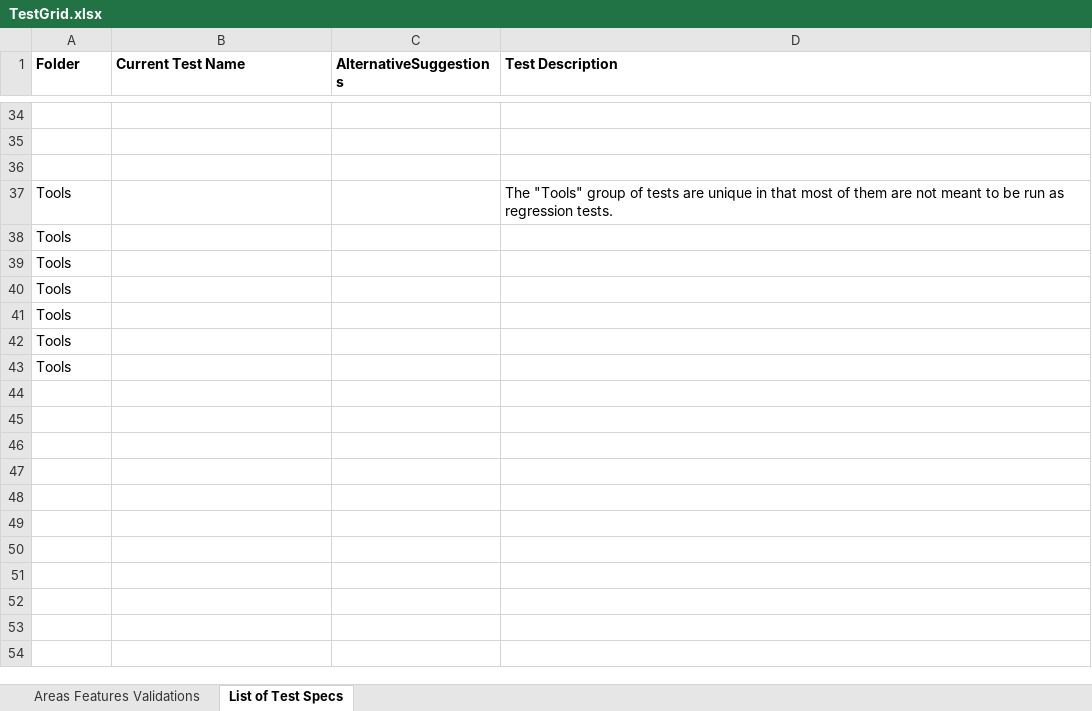
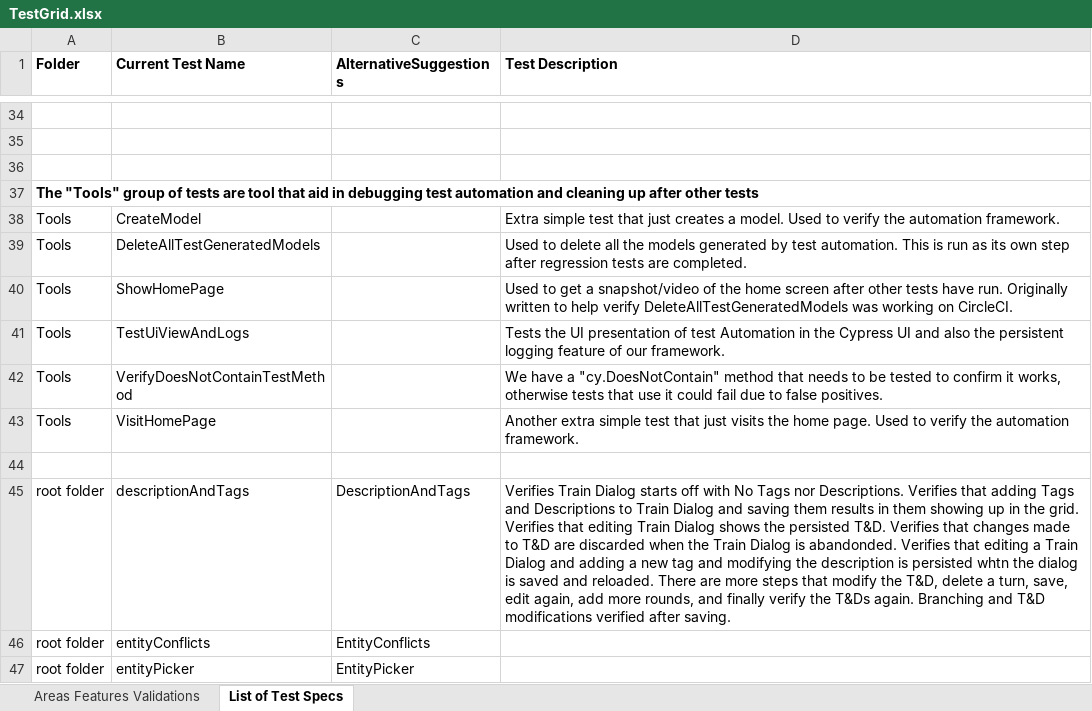
Before and after one commit to microsoft/ConversationLearner-UI, an Excel workbook: cypress/TestGrid.xlsx, sheet List of Test Specs, drawn as a sheet; only a part is shown, gaps mark what is left out; values as stored, in another font and other column widths than the file's, no borders; addresses are those after the commit; the diff names each change by its address in the sheet, - before the commit and + after, or states it on an @@ line.

Commit message:
fix: backup

```diff
--- a/cypress/TestGrid.xlsx (sheet List of Test Specs)
+++ b/cypress/TestGrid.xlsx (sheet List of Test Specs)
+row 37: The "Tools" group of tests are tool that aid in debugging test automation and cleaning up after other tests
-B38 (Current Test Name): (empty)
+B38 (Current Test Name): CreateModel
-D38 (Test Description): The "Tools" group of tests are unique in that most of them are not meant to be run as regression tests.
+D38 (Test Description): Extra simple test that just creates a model. Used to verify the automation framework.
-B39 (Current Test Name): (empty)
+B39 (Current Test Name): DeleteAllTestGeneratedModels
-D39 (Test Description): (empty)
+D39 (Test Description): Used to delete all the models generated by test automation. This is run as its own step after regression tests are completed.
-B40 (Current Test Name): (empty)
+B40 (Current Test Name): ShowHomePage
-D40 (Test Description): (empty)
+D40 (Test Description): Used to get a snapshot/video of the home screen after other tests have run. Originally written to help verify DeleteAllTestGeneratedModels was working on CircleCI.
-B41 (Current Test Name): (empty)
+B41 (Current Test Name): TestUiViewAndLogs
-D41 (Test Description): (empty)
+D41 (Test Description): Tests the UI presentation of test Automation in the Cypress UI and also the persistent logging feature of our framework.
-B42 (Current Test Name): (empty)
+B42 (Current Test Name): VerifyDoesNotContainTestMethod
-D42 (Test Description): (empty)
+D42 (Test Description): We have a "cy.DoesNotContain" method that needs to be tested to confirm it works, otherwise tests that use it could fail due to false positives.
-B43 (Current Test Name): (empty)
+B43 (Current Test Name): VisitHomePage
-D43 (Test Description): (empty)
+D43 (Test Description): Another extra simple test that just visits the home page. Used to verify the automation framework.
-A44 (Folder): Tools
+A44 (Folder): (empty)
+row 45: root folder | descriptionAndTags | DescriptionAndTags | Verifies Train Dialog starts off with No Tags nor Descriptions. Verifies that adding Tags and Descriptions to Train Dialog and saving them results in them showing up in the grid. Verifies that editing Train Dialog shows the persisted T&D. Verifies that changes made to T&D are discarded when the Train Dialog is abandonded. Verifies that editing a Train Dialog and adding a new tag and modifying the description is persisted whtn the dialog is saved and reloaded. There are more steps that modify the T&D, delete a turn, save, edit again, add more rounds, and finally verify the T&Ds again. Branching and T&D modifications verified after saving.
+row 46: root folder | entityConflicts | EntityConflicts
+row 47: root folder | entityPicker | EntityPicker
```
